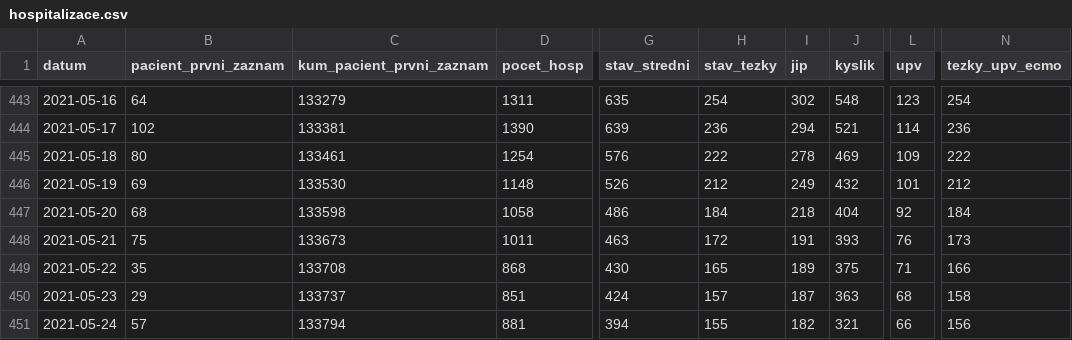
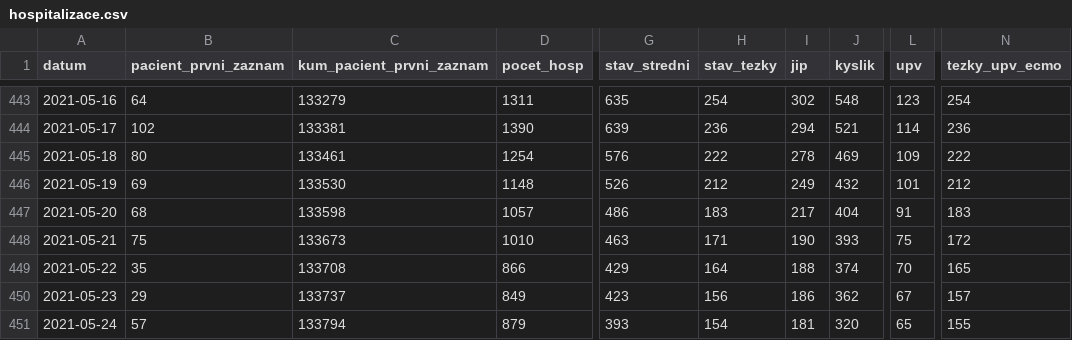
Before and after one commit to michalskop/mzcr-cz-covid-19-data, a CSV file: hospitalizace.csv, drawn as a sheet; only a part is shown, gaps mark what is left out; the diff covers the shown part only; the diff names each change by its address in the sheet, - before the commit and + after, or states it on an @@ line.

```diff
--- a/hospitalizace.csv
+++ b/hospitalizace.csv
-D447 (pocet_hosp): 1058
+D447 (pocet_hosp): 1057
-H447 (stav_tezky): 184
+H447 (stav_tezky): 183
-I447 (jip): 218
+I447 (jip): 217
-L447 (upv): 92
+L447 (upv): 91
-N447 (tezky_upv_ecmo): 184
+N447 (tezky_upv_ecmo): 183
-D448 (pocet_hosp): 1011
+D448 (pocet_hosp): 1010
-H448 (stav_tezky): 172
+H448 (stav_tezky): 171
-I448 (jip): 191
+I448 (jip): 190
-L448 (upv): 76
+L448 (upv): 75
-N448 (tezky_upv_ecmo): 173
+N448 (tezky_upv_ecmo): 172
-D449 (pocet_hosp): 868
+D449 (pocet_hosp): 866
-G449 (stav_stredni): 430
+G449 (stav_stredni): 429
-H449 (stav_tezky): 165
+H449 (stav_tezky): 164
-I449 (jip): 189
+I449 (jip): 188
-J449 (kyslik): 375
+J449 (kyslik): 374
-L449 (upv): 71
+L449 (upv): 70
-N449 (tezky_upv_ecmo): 166
+N449 (tezky_upv_ecmo): 165
-D450 (pocet_hosp): 851
+D450 (pocet_hosp): 849
-G450 (stav_stredni): 424
+G450 (stav_stredni): 423
-H450 (stav_tezky): 157
+H450 (stav_tezky): 156
-I450 (jip): 187
+I450 (jip): 186
-J450 (kyslik): 363
+J450 (kyslik): 362
-L450 (upv): 68
+L450 (upv): 67
-N450 (tezky_upv_ecmo): 158
+N450 (tezky_upv_ecmo): 157
-D451 (pocet_hosp): 881
+D451 (pocet_hosp): 879
-G451 (stav_stredni): 394
+G451 (stav_stredni): 393
-H451 (stav_tezky): 155
+H451 (stav_tezky): 154
-I451 (jip): 182
+I451 (jip): 181
-J451 (kyslik): 321
+J451 (kyslik): 320
-L451 (upv): 66
+L451 (upv): 65
-N451 (tezky_upv_ecmo): 156
+N451 (tezky_upv_ecmo): 155
```
Also changed, not shown: 1 added row and 93 edited cells elsewhere in this file, mestske-casti.csv, nakazeni-vyleceni-umrti-testy.csv, 8 other files.
